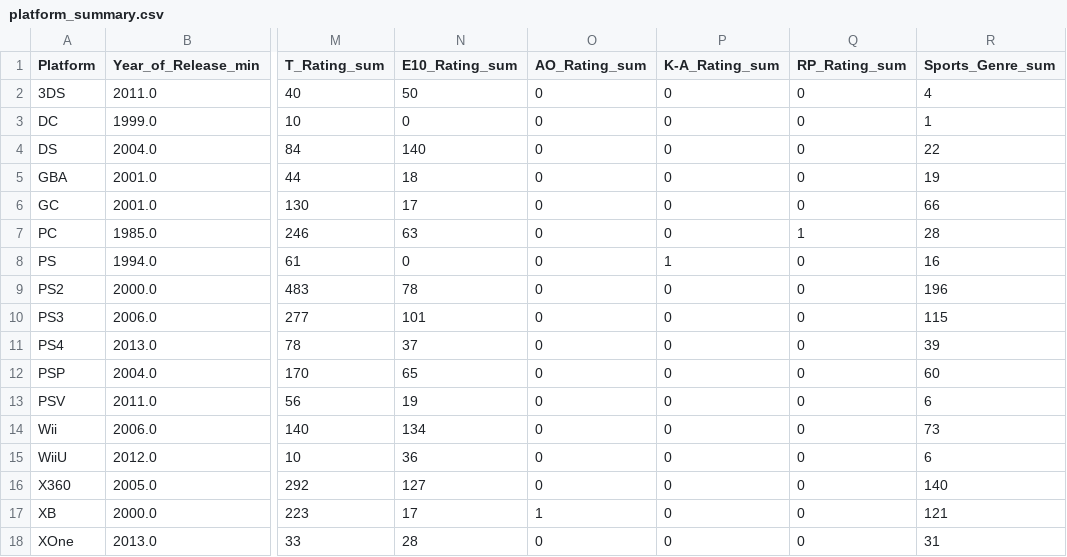
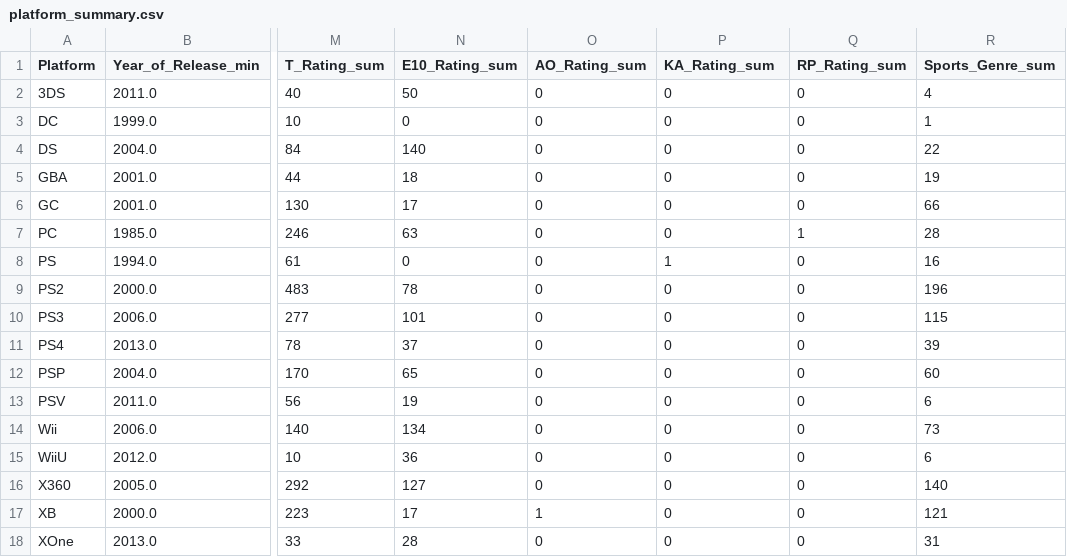
Before and after one commit to sarahcasauria/Project-3-Bootcamp, a CSV file: data/platform_summary.csv, drawn as a sheet; only a part is shown, gaps mark what is left out; the diff names each change by its address in the sheet, - before the commit and + after, or states it on an @@ line.

Commit message:
updated platform summaries

```diff
--- a/data/platform_summary.csv
+++ b/data/platform_summary.csv
-P1: K-A_Rating_sum
+P1: KA_Rating_sum
```
Also changed, not shown: 1 other file.
